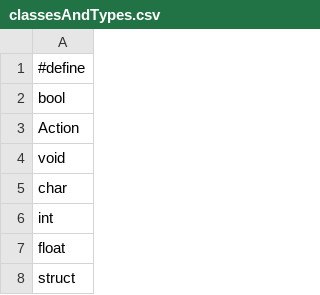
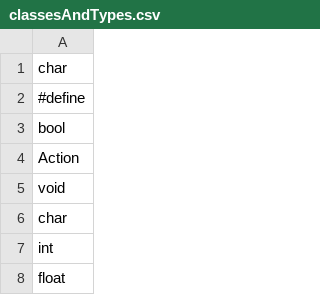
Before and after one commit to suppatimmo/sourcepawn-obfuscator, a CSV file: src/main/resources/classesAndTypes.csv, drawn as a sheet; only a part is shown; the shorter side is filled out with more unchanged rows; the diff names each change by its address in the sheet, - before the commit and + after, or states it on an @@ line.

```diff
--- a/src/main/resources/classesAndTypes.csv
+++ b/src/main/resources/classesAndTypes.csv
+row 1: char
```
Also changed, not shown: 8 other files.
